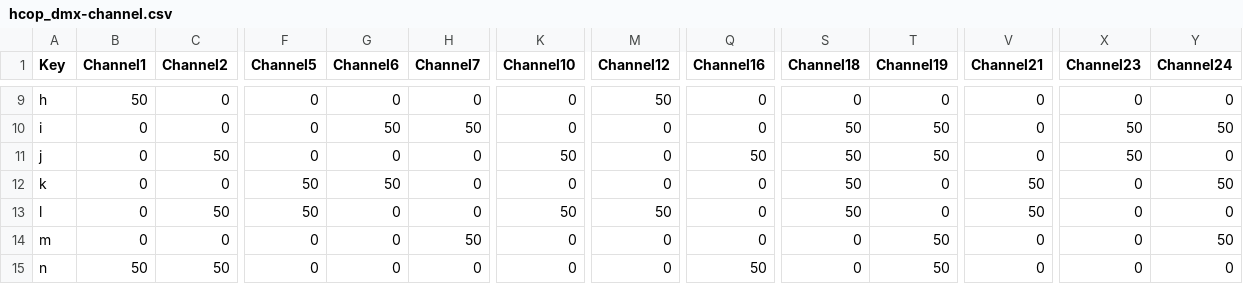
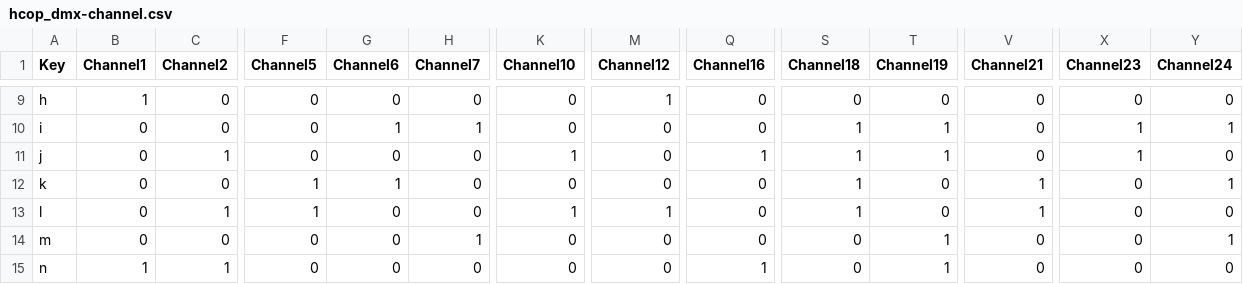
Before and after one commit to getitdonestudio/hcopdmx, a CSV file: hcop_dmx-channel.csv, drawn as a sheet; only a part is shown, gaps mark what is left out; the diff covers the shown part only; the diff names each change by its address in the sheet, - before the commit and + after, or states it on an @@ line.

```diff
--- a/hcop_dmx-channel.csv
+++ b/hcop_dmx-channel.csv
-B9 (Channel1): 50
+B9 (Channel1): 1
-M9 (Channel12): 50
+M9 (Channel12): 1
-G10 (Channel6): 50
+G10 (Channel6): 1
-H10 (Channel7): 50
+H10 (Channel7): 1
-S10:S13 (Channel18): 50
+S10:S13 (Channel18): 1
-T10:T11 (Channel19): 50
+T10:T11 (Channel19): 1
-X10:X11 (Channel23): 50
+X10:X11 (Channel23): 1
-Y10 (Channel24): 50
+Y10 (Channel24): 1
-C11 (Channel2): 50
+C11 (Channel2): 1
-K11 (Channel10): 50
+K11 (Channel10): 1
-Q11 (Channel16): 50
+Q11 (Channel16): 1
-F12:F13 (Channel5): 50
+F12:F13 (Channel5): 1
-G12 (Channel6): 50
+G12 (Channel6): 1
-V12:V13 (Channel21): 50
+V12:V13 (Channel21): 1
-Y12 (Channel24): 50
+Y12 (Channel24): 1
-C13 (Channel2): 50
+C13 (Channel2): 1
-K13 (Channel10): 50
+K13 (Channel10): 1
-M13 (Channel12): 50
+M13 (Channel12): 1
-H14 (Channel7): 50
+H14 (Channel7): 1
-T14:T15 (Channel19): 50
+T14:T15 (Channel19): 1
-Y14 (Channel24): 50
+Y14 (Channel24): 1
-B15 (Channel1): 50
+B15 (Channel1): 1
-C15 (Channel2): 50
+C15 (Channel2): 1
-Q15 (Channel16): 50
+Q15 (Channel16): 1
```
Also changed, not shown: 1 added row, 2 removed rows and 69 edited cells elsewhere in this file, 14 other files.
